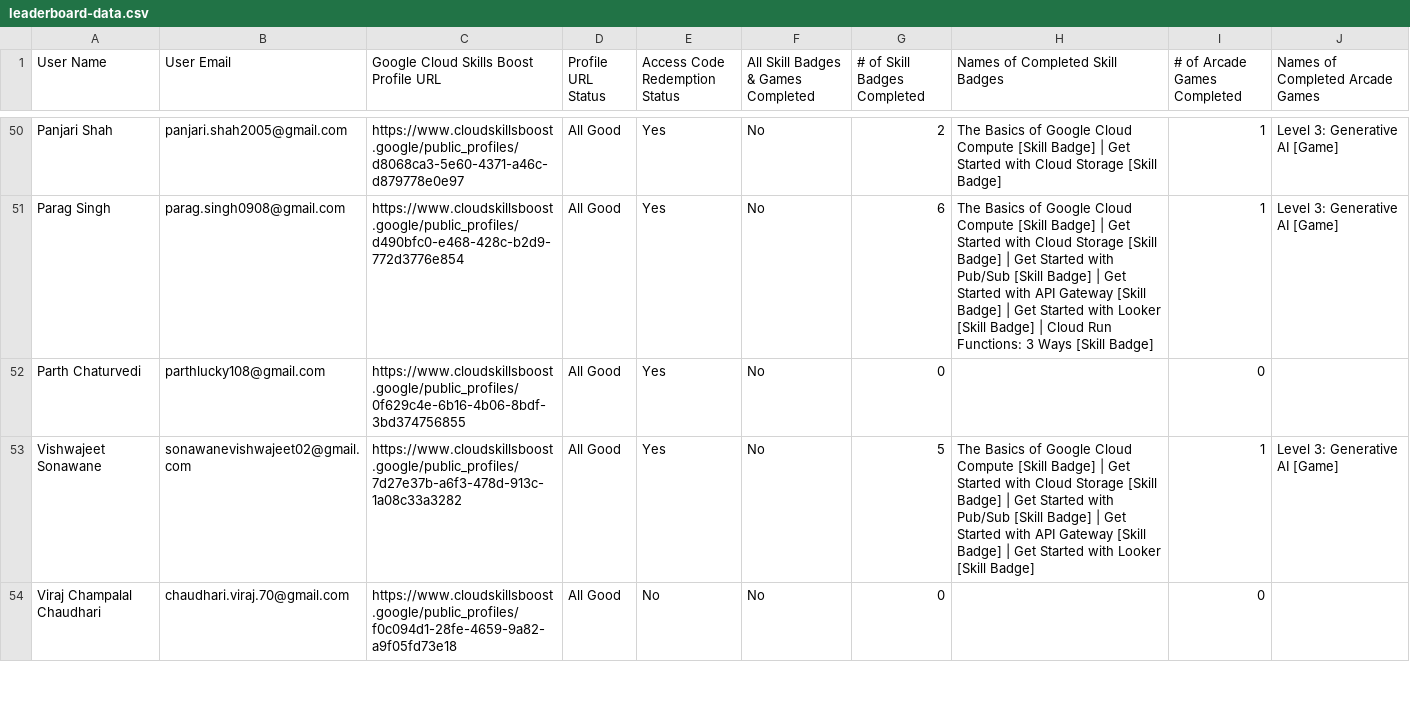
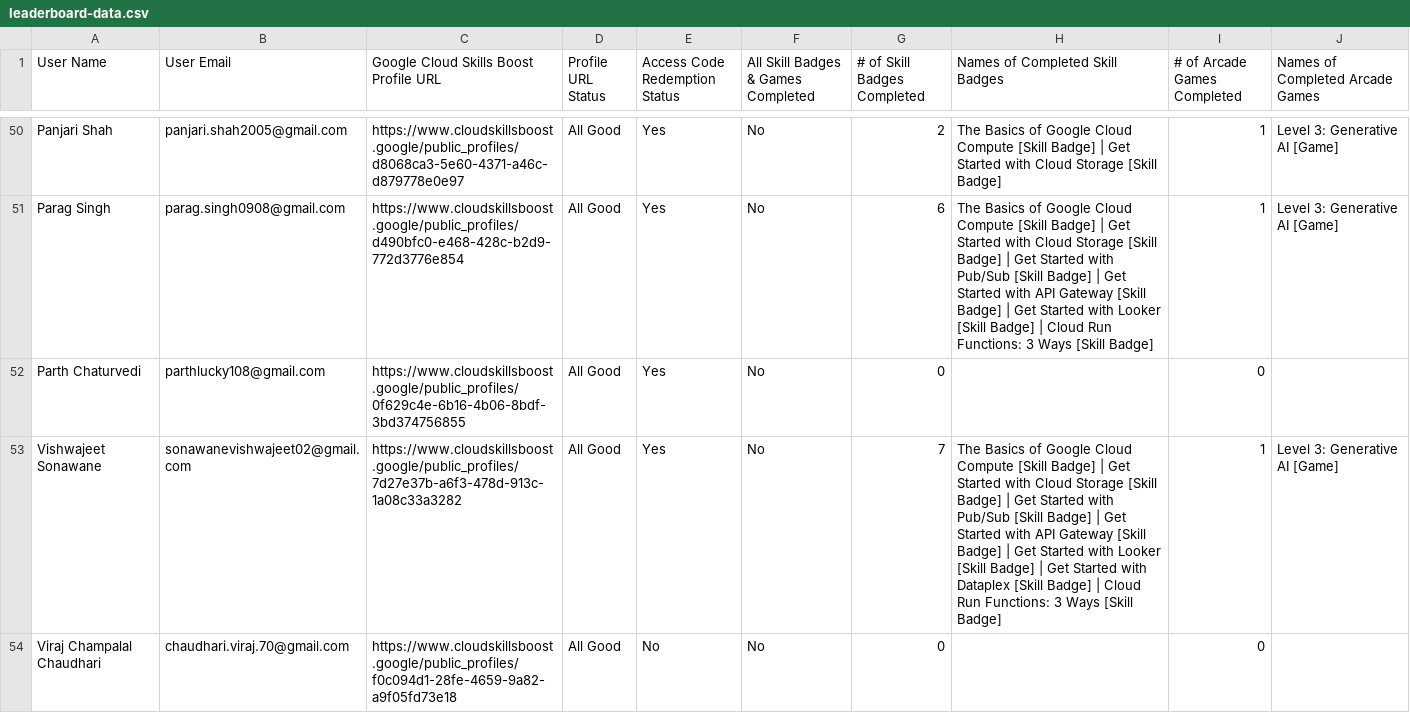
Before and after one commit to Jay-Naik2526/studyjam-website, a CSV file: public/leaderboard-data.csv, drawn as a sheet; only a part is shown, gaps mark what is left out; the diff covers the shown part only.

Commit message:
updated leaderboard

```diff
--- a/public/leaderboard-data.csv
+++ b/public/leaderboard-data.csv
@@ -52,3 +52,3 @@ User Name,User Email,Google Cloud Skills Boost Profile URL,Profile URL Status,Ac
 "Parth Chaturvedi","parthlucky108@gmail.com","https://www.cloudskillsboost.google/public_profiles/0f629c4e-6b16-4b06-8bdf-3bd374756855","All Good","Yes","No",0,"",0,""
-"Vishwajeet Sonawane","sonawanevishwajeet02@gmail.com","https://www.cloudskillsboost.google/public_profiles/7d27e37b-a6f3-478d-913c-1a08c33a3282","All Good","Yes","No",5,"The Basics of Google Cloud Compute [Skill Badge] | Get Started with Cloud Storage [Skill Badge] | Get Started with Pub/Sub [Skill Badge] | Get Started with API Gateway [Skill Badge] | Get Started with Looker [Skill Badge]",1,"Level 3: Generative AI [Game]"
+"Vishwajeet Sonawane","sonawanevishwajeet02@gmail.com","https://www.cloudskillsboost.google/public_profiles/7d27e37b-a6f3-478d-913c-1a08c33a3282","All Good","Yes","No",7,"The Basics of Google Cloud Compute [Skill Badge] | Get Started with Cloud Storage [Skill Badge] | Get Started with Pub/Sub [Skill Badge] | Get Started with API Gateway [Skill Badge] | Get Started with Looker [Skill Badge] | Get Started with Dataplex [Skill Badge] | Cloud Run Functions: 3 Ways [Skill Badge]",1,"Level 3: Generative AI [Game]"
 "Viraj Champalal Chaudhari","chaudhari.viraj.70@gmail.com","https://www.cloudskillsboost.google/public_profiles/f0c094d1-28fe-4659-9a82-a9f05fd73e18","All Good","No","No",0,"",0,""
```
Also changed, not shown: 33 edited cells elsewhere in this file.
